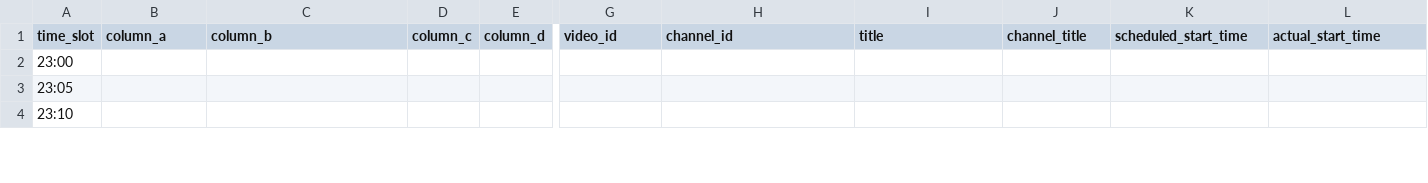
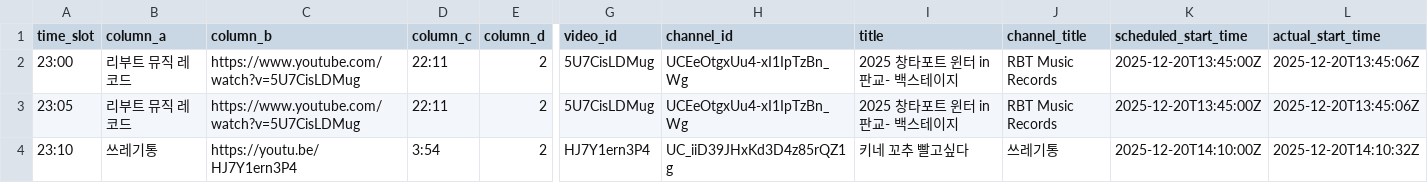
Before and after one commit to ChangpopWiki/premiere-relay-archive-data, a TSV file: 2025/12/2025-12-20.tsv, drawn as a sheet; only a part is shown, gaps mark what is left out; the diff covers the shown part only; the diff names each change by its address in the sheet, - before the commit and + after, or states it on an @@ line.

```diff
--- a/2025/12/2025-12-20.tsv
+++ b/2025/12/2025-12-20.tsv
-B2:B3 (column_a): (empty)
+B2:B3 (column_a): 리부트 뮤직 레코드
-C2:C3 (column_b): (empty)
+C2:C3 (column_b): https://www.youtube.com/watch?v=5U7CisLDMug
-D2:D3 (column_c): (empty)
+D2:D3 (column_c): 22:11
-E2:E4 (column_d): (empty)
+E2:E4 (column_d): 2
-G2:G3 (video_id): (empty)
+G2:G3 (video_id): 5U7CisLDMug
-H2:H3 (channel_id): (empty)
+H2:H3 (channel_id): UCEeOtgxUu4-xI1IpTzBn_Wg
-I2:I3 (title): (empty)
+I2:I3 (title): 2025 창타포트 윈터 in 판교- 백스테이지
-J2:J3 (channel_title): (empty)
+J2:J3 (channel_title): RBT Music Records
-K2:K3 (scheduled_start_time): (empty)
+K2:K3 (scheduled_start_time): 2025-12-20T13:45:00Z
-L2:L3 (actual_start_time): (empty)
+L2:L3 (actual_start_time): 2025-12-20T13:45:06Z
-B4 (column_a): (empty)
+B4 (column_a): 쓰레기통
-C4 (column_b): (empty)
+C4 (column_b): https://youtu.be/HJ7Y1ern3P4
-D4 (column_c): (empty)
+D4 (column_c): 3:54
-G4 (video_id): (empty)
+G4 (video_id): HJ7Y1ern3P4
-H4 (channel_id): (empty)
+H4 (channel_id): UC_iiD39JHxKd3D4z85rQZ1g
-I4 (title): (empty)
+I4 (title): 키네 꼬추 빨고싶다
-J4 (channel_title): (empty)
+J4 (channel_title): 쓰레기통
-K4 (scheduled_start_time): (empty)
+K4 (scheduled_start_time): 2025-12-20T14:10:00Z
-L4 (actual_start_time): (empty)
+L4 (actual_start_time): 2025-12-20T14:10:32Z
```
Also changed, not shown: 50 edited cells elsewhere in this file, 1 other file.
